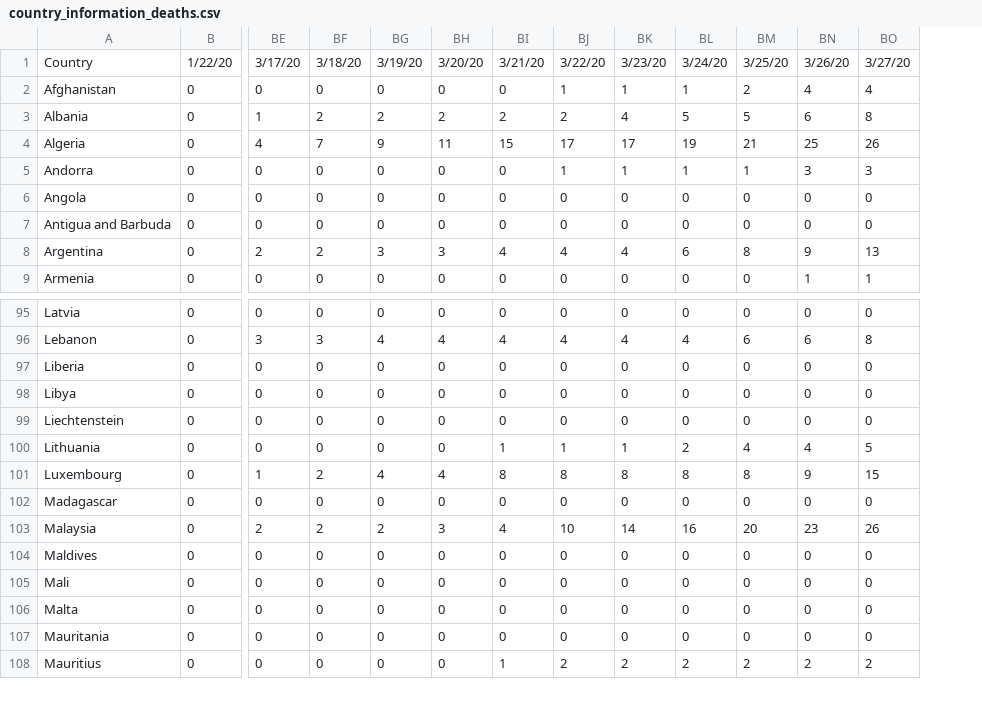
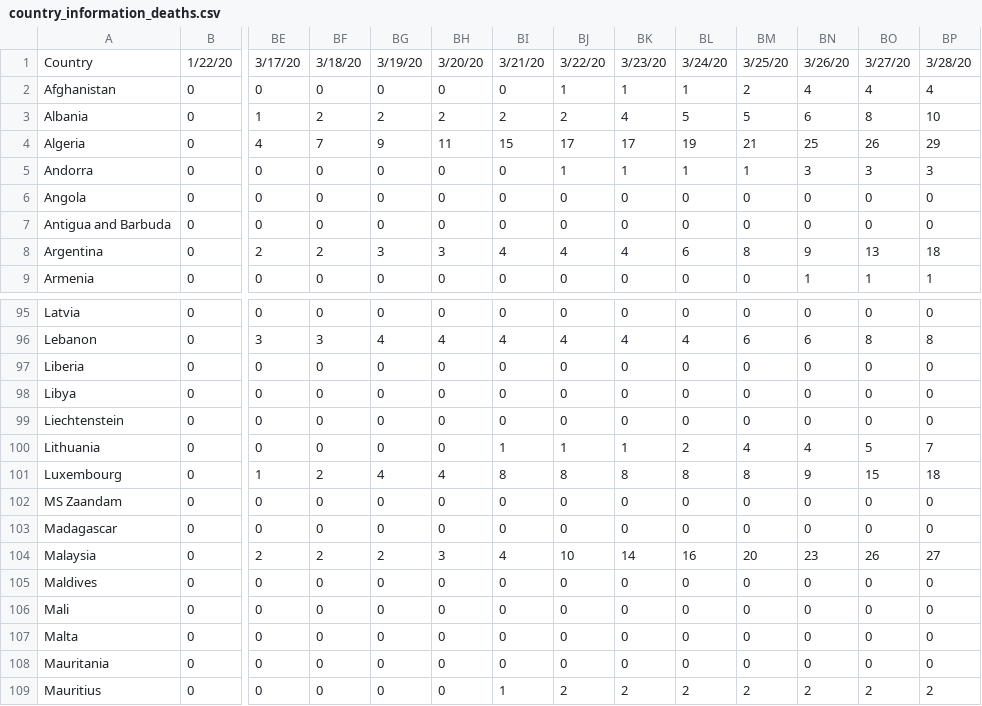
Before and after one commit to wald3r/coronaPlatform, a CSV file: src/data/country_information_deaths.csv, drawn as a sheet; only a part is shown, gaps mark what is left out; rows hold the shown columns only; the diff names each change by its address in the sheet, - before the commit and + after, or states it on an @@ line.

```diff
--- a/src/data/country_information_deaths.csv
+++ b/src/data/country_information_deaths.csv
+column BP, rows 1-9: 3/28/20 | 4 | 10 | 29 | 3 | 0 | 0 | 18 | 1; rows 95-101: 0 | 8 | 0 | 0 | 0 | 7 | 18; rows 103-109: 0 | 27 | 0 | 0 | 0 | 0 | 2
+row 102: MS Zaandam | 0 | 0 | 0 | 0 | 0 | 0 | 0 | 0 | 0 | 0 | 0 | 0 | 0
```
Also changed, not shown: src/data/country_information_active.csv, src/data/country_information_confirmed.csv, 9 other files.
